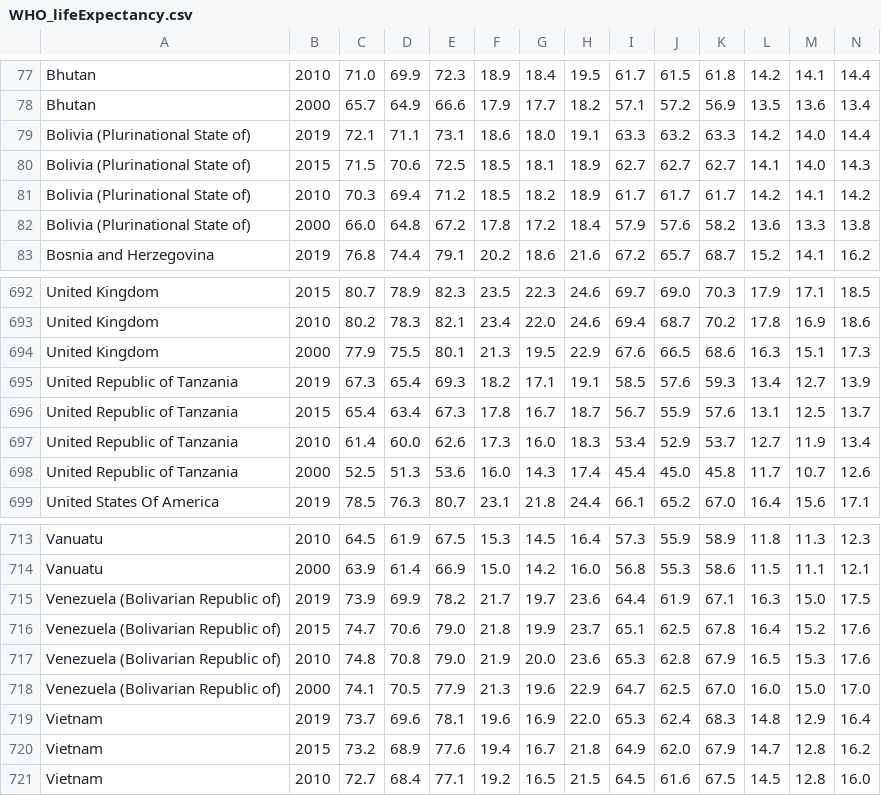
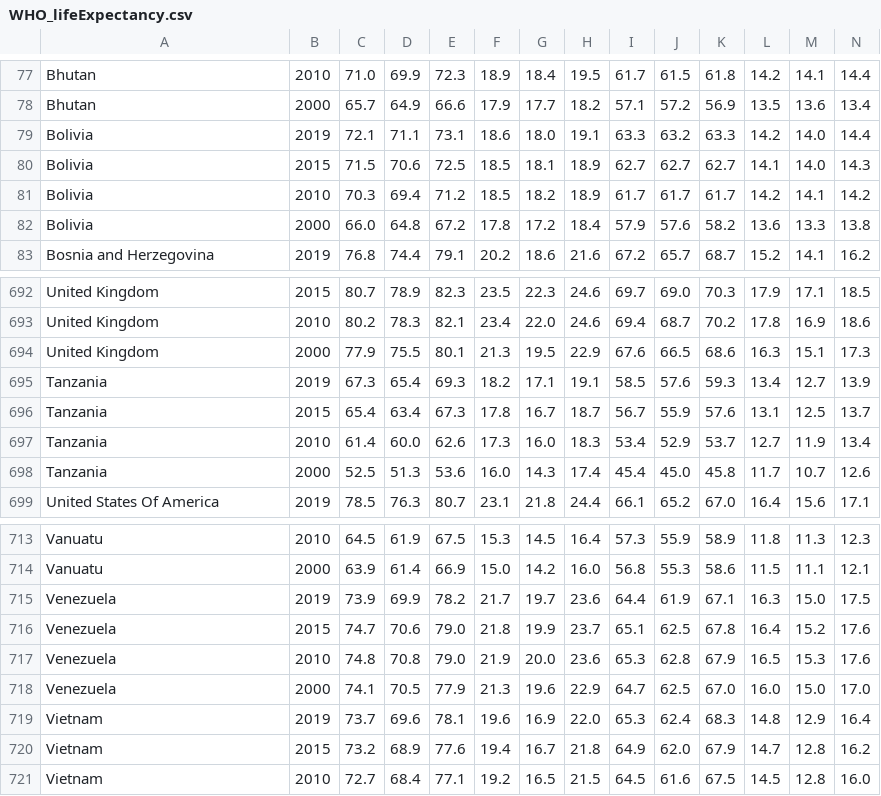
Before and after one commit to AvaRose17/blueZones, a CSV file: WHO_lifeExpectancy.csv, drawn as a sheet; only a part is shown, gaps mark what is left out.

Commit message:
Update WHO_lifeExpectancy.csv

```diff
--- a/WHO_lifeExpectancy.csv
+++ b/WHO_lifeExpectancy.csv
@@ -78,6 +78,6 @@
 "Bhutan"," 2000","65.7","64.9","66.6","17.9","17.7","18.2","57.1","57.2","56.9","13.5","13.6","13.4"
-"Bolivia (Plurinational State of)"," 2019","72.1","71.1","73.1","18.6","18.0","19.1","63.3","63.2","63.3","14.2","14.0","14.4"
-"Bolivia (Plurinational State of)"," 2015","71.5","70.6","72.5","18.5","18.1","18.9","62.7","62.7","62.7","14.1","14.0","14.3"
-"Bolivia (Plurinational State of)"," 2010","70.3","69.4","71.2","18.5","18.2","18.9","61.7","61.7","61.7","14.2","14.1","14.2"
-"Bolivia (Plurinational State of)"," 2000","66.0","64.8","67.2","17.8","17.2","18.4","57.9","57.6","58.2","13.6","13.3","13.8"
+"Bolivia"," 2019","72.1","71.1","73.1","18.6","18.0","19.1","63.3","63.2","63.3","14.2","14.0","14.4"
+"Bolivia"," 2015","71.5","70.6","72.5","18.5","18.1","18.9","62.7","62.7","62.7","14.1","14.0","14.3"
+"Bolivia"," 2010","70.3","69.4","71.2","18.5","18.2","18.9","61.7","61.7","61.7","14.2","14.1","14.2"
+"Bolivia"," 2000","66.0","64.8","67.2","17.8","17.2","18.4","57.9","57.6","58.2","13.6","13.3","13.8"
 "Bosnia and Herzegovina"," 2019","76.8","74.4","79.1","20.2","18.6","21.6","67.2","65.7","68.7","15.2","14.1","16.2"
@@ -694,6 +694,6 @@
 "United Kingdom"," 2000","77.9","75.5","80.1","21.3","19.5","22.9","67.6","66.5","68.6","16.3","15.1","17.3"
-"United Republic of Tanzania"," 2019","67.3","65.4","69.3","18.2","17.1","19.1","58.5","57.6","59.3","13.4","12.7","13.9"
-"United Republic of Tanzania"," 2015","65.4","63.4","67.3","17.8","16.7","18.7","56.7","55.9","57.6","13.1","12.5","13.7"
-"United Republic of Tanzania"," 2010","61.4","60.0","62.6","17.3","16.0","18.3","53.4","52.9","53.7","12.7","11.9","13.4"
-"United Republic of Tanzania"," 2000","52.5","51.3","53.6","16.0","14.3","17.4","45.4","45.0","45.8","11.7","10.7","12.6"
+"Tanzania"," 2019","67.3","65.4","69.3","18.2","17.1","19.1","58.5","57.6","59.3","13.4","12.7","13.9"
+"Tanzania"," 2015","65.4","63.4","67.3","17.8","16.7","18.7","56.7","55.9","57.6","13.1","12.5","13.7"
+"Tanzania"," 2010","61.4","60.0","62.6","17.3","16.0","18.3","53.4","52.9","53.7","12.7","11.9","13.4"
+"Tanzania"," 2000","52.5","51.3","53.6","16.0","14.3","17.4","45.4","45.0","45.8","11.7","10.7","12.6"
 "United States Of America"," 2019","78.5","76.3","80.7","23.1","21.8","24.4","66.1","65.2","67.0","16.4","15.6","17.1"
@@ -714,6 +714,6 @@
 "Vanuatu"," 2000","63.9","61.4","66.9","15.0","14.2","16.0","56.8","55.3","58.6","11.5","11.1","12.1"
-"Venezuela (Bolivarian Republic of)"," 2019","73.9","69.9","78.2","21.7","19.7","23.6","64.4","61.9","67.1","16.3","15.0","17.5"
-"Venezuela (Bolivarian Republic of)"," 2015","74.7","70.6","79.0","21.8","19.9","23.7","65.1","62.5","67.8","16.4","15.2","17.6"
-"Venezuela (Bolivarian Republic of)"," 2010","74.8","70.8","79.0","21.9","20.0","23.6","65.3","62.8","67.9","16.5","15.3","17.6"
-"Venezuela (Bolivarian Republic of)"," 2000","74.1","70.5","77.9","21.3","19.6","22.9","64.7","62.5","67.0","16.0","15.0","17.0"
+"Venezuela"," 2019","73.9","69.9","78.2","21.7","19.7","23.6","64.4","61.9","67.1","16.3","15.0","17.5"
+"Venezuela"," 2015","74.7","70.6","79.0","21.8","19.9","23.7","65.1","62.5","67.8","16.4","15.2","17.6"
+"Venezuela"," 2010","74.8","70.8","79.0","21.9","20.0","23.6","65.3","62.8","67.9","16.5","15.3","17.6"
+"Venezuela"," 2000","74.1","70.5","77.9","21.3","19.6","22.9","64.7","62.5","67.0","16.0","15.0","17.0"
 "Vietnam"," 2019","73.7","69.6","78.1","19.6","16.9","22.0","65.3","62.4","68.3","14.8","12.9","16.4"
```
